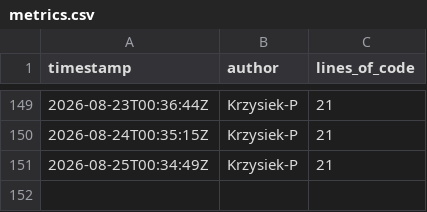
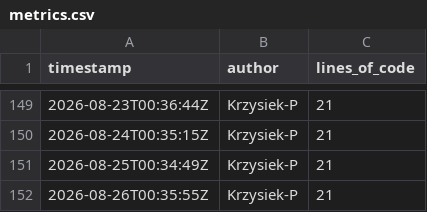
Before and after one commit to OctoTS/OctoTS-demo, a CSV file: metrics.csv, drawn as a sheet; only a part is shown, gaps mark what is left out.

```diff
--- a/metrics.csv
+++ b/metrics.csv
@@ -151 +151,2 @@ timestamp,author,lines_of_code
 2026-08-25T00:34:49Z,Krzysiek-P,21
+2026-08-26T00:35:55Z,Krzysiek-P,21
```
